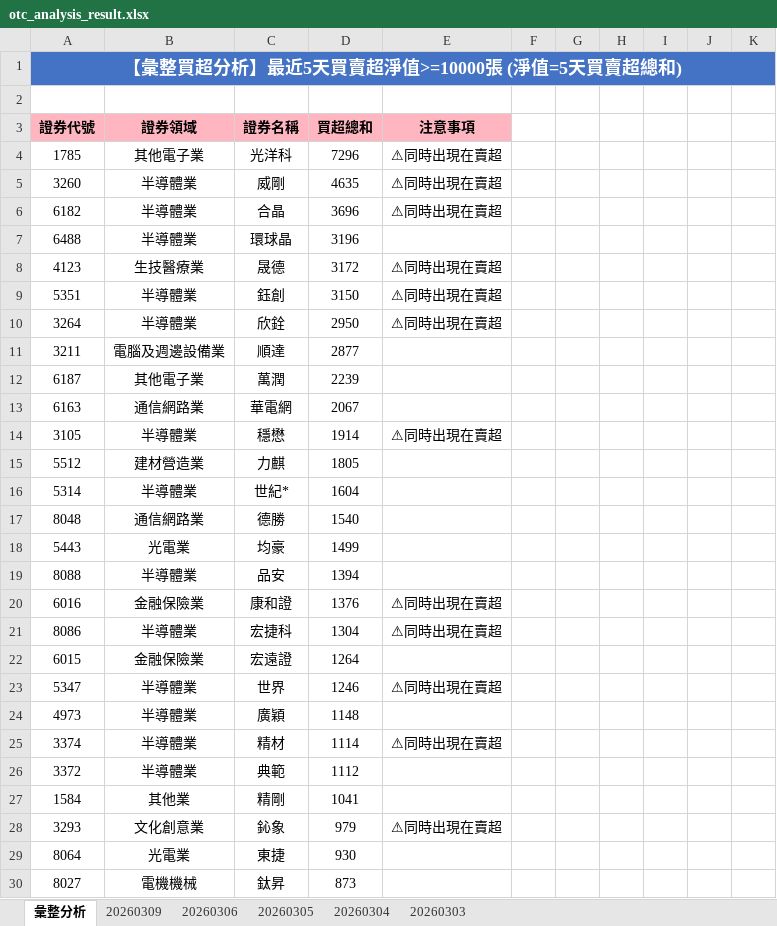
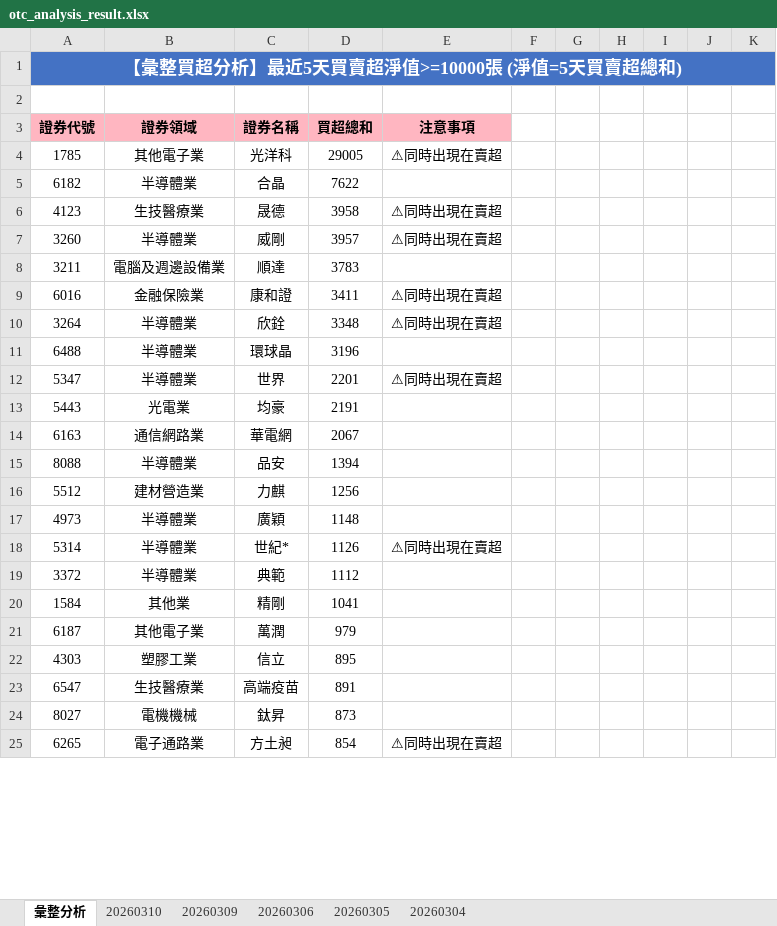
Before and after one commit to ccupcpop/GetDailyStock, an Excel workbook: StockInfo/otc_analysis_result.xlsx, sheet 彙整分析, drawn as a sheet; only a part is shown; the shorter side is filled out with more unchanged rows; values as stored, in another font and other column widths than the file's, no borders; removed rows and columns are numbered as before the commit, all else as after; the diff covers the shown part only; the diff names each change by its address in the sheet, - before the commit and + after, or states it on an @@ line.

```diff
--- a/StockInfo/otc_analysis_result.xlsx (sheet 彙整分析)
+++ b/StockInfo/otc_analysis_result.xlsx (sheet 彙整分析)
-sheet tab: 20260303
+sheet tab: 20260310
-D4: 7296
+D4: 29005
+row 5: 6182 | 半導體業 | 合晶 | 7622
+row 6: 4123 | 生技醫療業 | 晟德 | 3958 | ⚠同時出現在賣超
-D7: 4635
+D7: 3957
-row 6: 6182 | 半導體業 | 合晶 | 3696 | ⚠同時出現在賣超
+row 8: 3211 | 電腦及週邊設備業 | 順達 | 3783
+row 9: 6016 | 金融保險業 | 康和證 | 3411 | ⚠同時出現在賣超
+row 10: 3264 | 半導體業 | 欣銓 | 3348 | ⚠同時出現在賣超
-row 8: 4123 | 生技醫療業 | 晟德 | 3172 | ⚠同時出現在賣超
-row 9: 5351 | 半導體業 | 鈺創 | 3150 | ⚠同時出現在賣超
-row 10: 3264 | 半導體業 | 欣銓 | 2950 | ⚠同時出現在賣超
-row 11: 3211 | 電腦及週邊設備業 | 順達 | 2877
-row 12: 6187 | 其他電子業 | 萬潤 | 2239
+row 12: 5347 | 半導體業 | 世界 | 2201 | ⚠同時出現在賣超
+row 13: 5443 | 光電業 | 均豪 | 2191
-row 14: 3105 | 半導體業 | 穩懋 | 1914 | ⚠同時出現在賣超
-row 15: 5512 | 建材營造業 | 力麒 | 1805
-row 16: 5314 | 半導體業 | 世紀* | 1604
-row 17: 8048 | 通信網路業 | 德勝 | 1540
-row 18: 5443 | 光電業 | 均豪 | 1499
-row 20: 6016 | 金融保險業 | 康和證 | 1376 | ⚠同時出現在賣超
-row 21: 8086 | 半導體業 | 宏捷科 | 1304 | ⚠同時出現在賣超
-row 22: 6015 | 金融保險業 | 宏遠證 | 1264
-row 23: 5347 | 半導體業 | 世界 | 1246 | ⚠同時出現在賣超
+row 16: 5512 | 建材營造業 | 力麒 | 1256
-row 25: 3374 | 半導體業 | 精材 | 1114 | ⚠同時出現在賣超
+row 18: 5314 | 半導體業 | 世紀* | 1126 | ⚠同時出現在賣超
-row 28: 3293 | 文化創意業 | 鈊象 | 979 | ⚠同時出現在賣超
-row 29: 8064 | 光電業 | 東捷 | 930
+row 21: 6187 | 其他電子業 | 萬潤 | 979
+row 22: 4303 | 塑膠工業 | 信立 | 895
+row 23: 6547 | 生技醫療業 | 高端疫苗 | 891
```
Also changed, not shown: 63 added rows, 57 removed rows and 50 edited cells elsewhere in this sheet, sheet 20260309, StockInfo/tse_analysis_result.xlsx, 12 other files.
